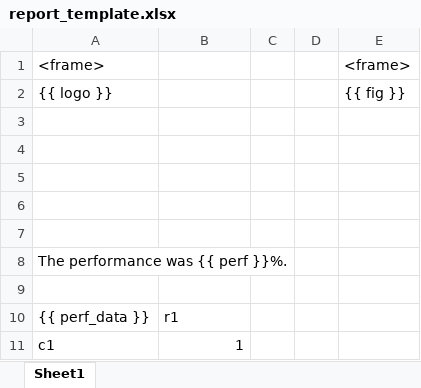
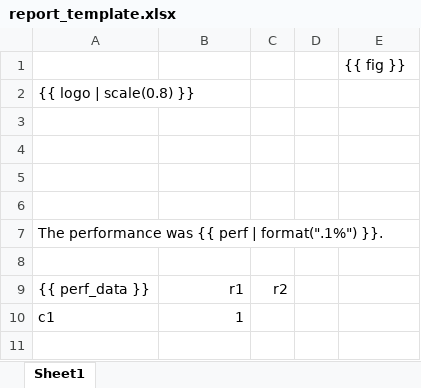
Before and after one commit to xlwings/xlwings-demo, an Excel workbook: reporting/report_template.xlsx, sheet Sheet1, drawn as a sheet; values as stored, in another font and other column widths than the file's, no borders; charts and pictures and table styles not drawn; removed rows and columns are numbered as before the commit, all else as after; the diff names each change by its address in the sheet, - before the commit and + after, or states it on an @@ line.

```diff
--- a/reporting/report_template.xlsx (sheet Sheet1)
+++ b/reporting/report_template.xlsx (sheet Sheet1)
-row 1: <frame> |  |  |  | <frame>
-A1: {{ logo }}
+A1: (empty)
+row 2: {{ logo | scale(0.8) }}
+row 7: The performance was {{ perf | format(".1%") }}.
-row 8: The performance was {{ perf }}%.
-row 9: (empty)
-B9 alignment: left
+B9 alignment: right
-C9: (empty)
+C9: r2
```
Also changed, not shown: charts or pictures, 4 other files.
